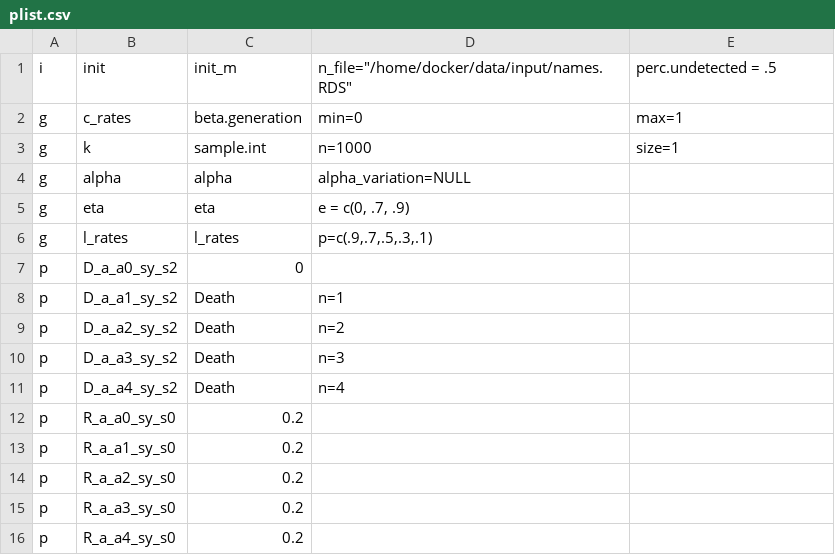
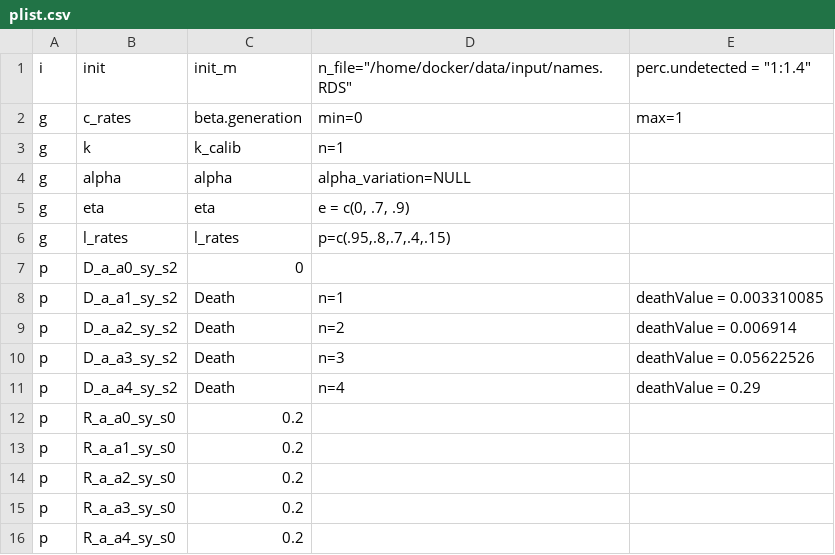
Before and after one commit to qBioTurin/COVID-19, a CSV file: input/Model2/plist.csv (was input/plist.csv), drawn as a sheet; only a part is shown.

```diff
--- a/input/plist.csv
+++ b/input/Model2/plist.csv
@@ -1,12 +1,12 @@
-i; init; init_m; n_file="/home/docker/data/input/names.RDS"; perc.undetected = .5
+i; init; init_m; n_file="/home/docker/data/input/names.RDS"; perc.undetected =  "1:1.4"
 g; c_rates; beta.generation; min=0; max=1
-g; k; sample.int; n=1000; size=1
+g; k; k_calib; n=1
 g; alpha; alpha; alpha_variation=NULL
 g; eta; eta;  e = c(0, .7, .9)
-g; l_rates; l_rates; p=c(.9,.7,.5,.3,.1)
+g; l_rates; l_rates; p=c(.95,.8,.7,.4,.15)
 p; D_a_a0_sy_s2; 0
-p; D_a_a1_sy_s2; Death; n=1
-p; D_a_a2_sy_s2; Death; n=2
-p; D_a_a3_sy_s2; Death; n=3
-p; D_a_a4_sy_s2; Death; n=4
+p; D_a_a1_sy_s2; Death; n=1; deathValue = 0.003310085
+p; D_a_a2_sy_s2; Death; n=2; deathValue =  0.006914
+p; D_a_a3_sy_s2; Death; n=3; deathValue = 0.05622526
+p; D_a_a4_sy_s2; Death; n=4; deathValue = 0.29
 p; R_a_a0_sy_s0; 0.2
```
Also changed, not shown: input/Model1/plistCalibration.csv, input/Model1/plistWIAlpha_85.csv, 23 other files.
